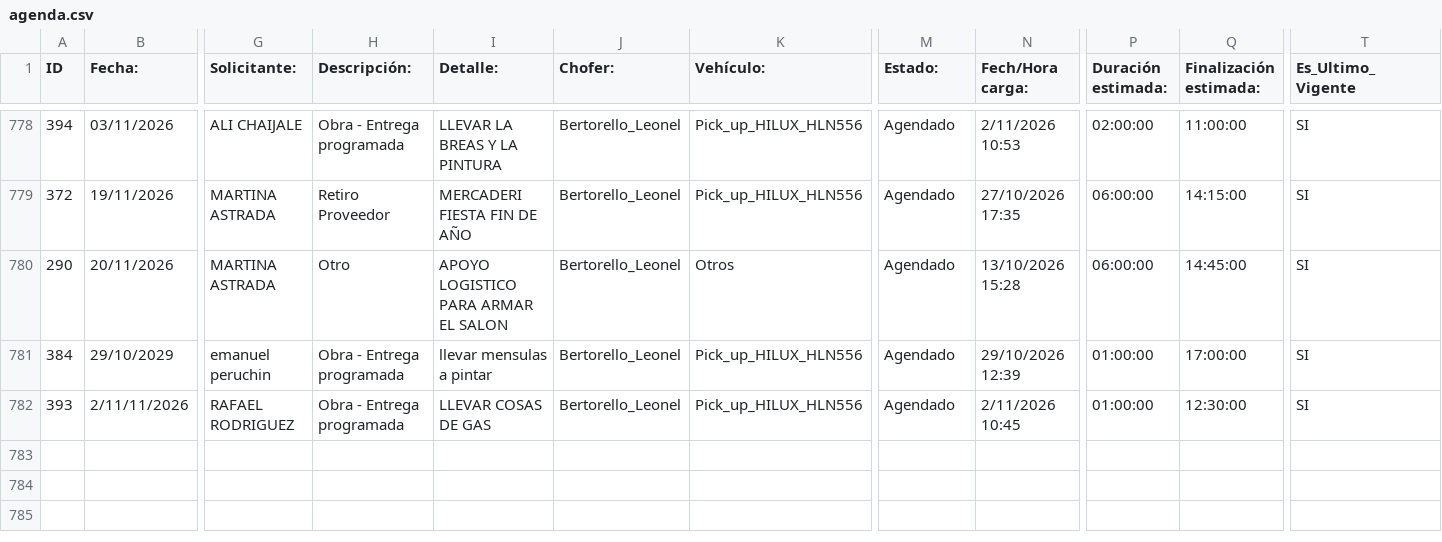
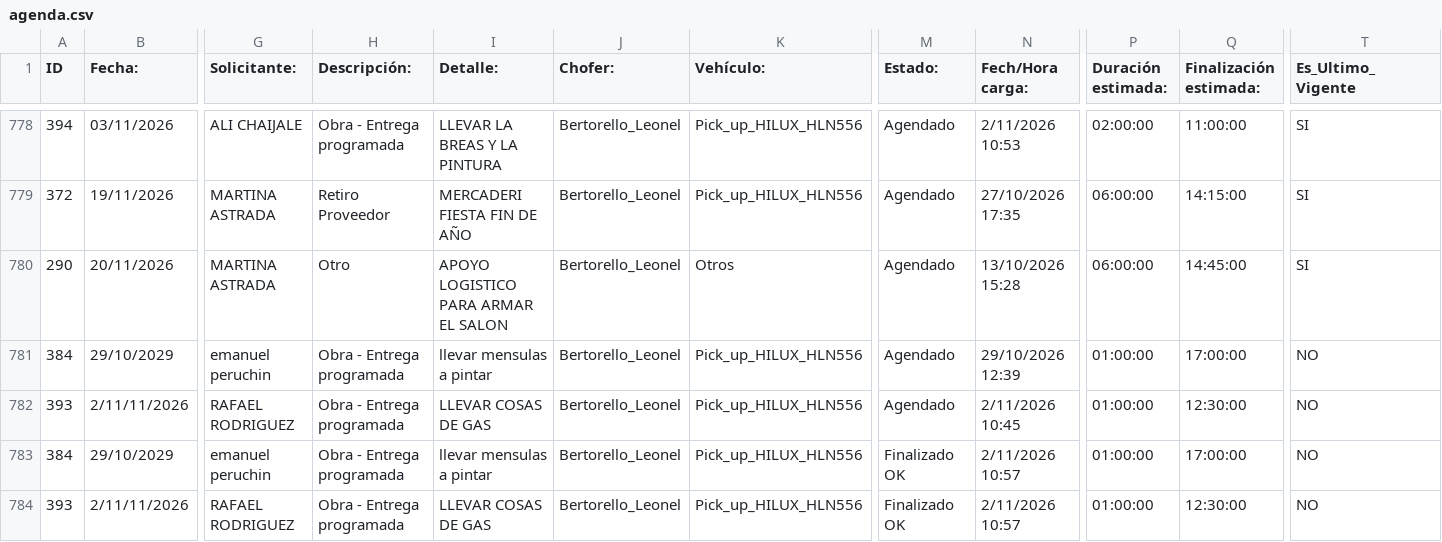
Before and after one commit to MEugenia96/agenda-deposito, a CSV file: agenda.csv, drawn as a sheet; only a part is shown, gaps mark what is left out; rows hold the shown columns only; the diff names each change by its address in the sheet, - before the commit and + after, or states it on an @@ line.

Commit message:
Auto-update agenda

```diff
--- a/agenda.csv
+++ b/agenda.csv
-T781:T782 (Es_Ultimo_Vigente): SI
+T781:T782 (Es_Ultimo_Vigente): NO
+row 783: 384 | 29/10/2029 | emanuel peruchin | Obra - Entrega programada | llevar mensulas a pintar | Bertorello_Leonel | Pick_up_HILUX_HLN556 | Finalizado OK | 2/11/2026 10:57 | 01:00:00 | 17:00:00 | NO
+row 784: 393 | 2/11/11/2026 | RAFAEL RODRIGUEZ | Obra - Entrega programada | LLEVAR COSAS DE GAS | Bertorello_Leonel | Pick_up_HILUX_HLN556 | Finalizado OK | 2/11/2026 10:57 | 01:00:00 | 12:30:00 | NO
```
